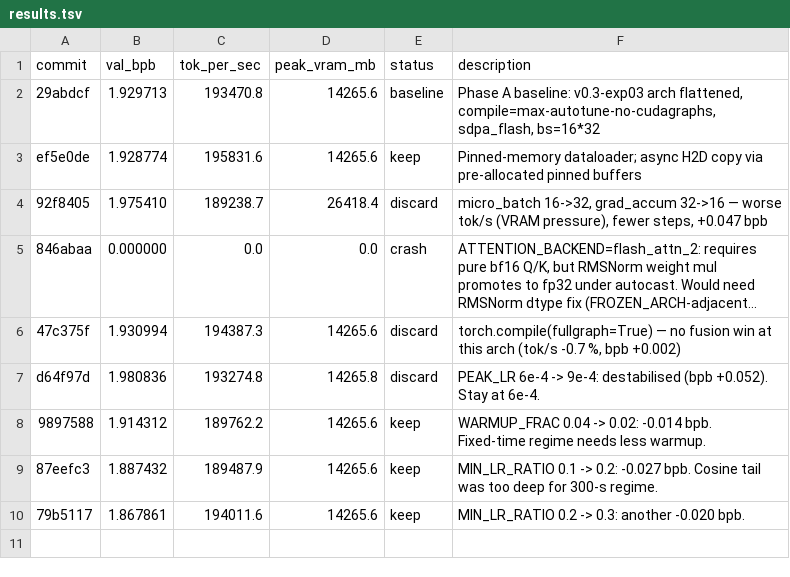
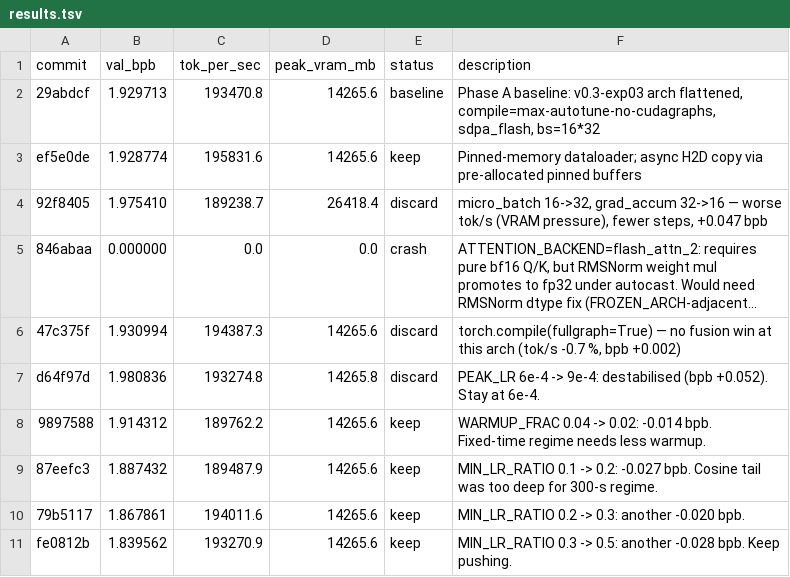
Before and after one commit to rbownes/Gpt-repro-, a TSV file: autoresearch/results.tsv, drawn as a sheet; long unchanged cells end in …; the diff names each change by its address in the sheet, - before the commit and + after, or states it on an @@ line.

Commit message:
results: keep MIN_LR_RATIO 0.5 (val_bpb 1.8396, -0.028)

```diff
--- a/autoresearch/results.tsv
+++ b/autoresearch/results.tsv
+row 11: fe0812b | 1.839562 | 193270.9 | 14265.6 | keep | MIN_LR_RATIO 0.3 -> 0.5: another -0.028 bpb. Keep pushing.
```
